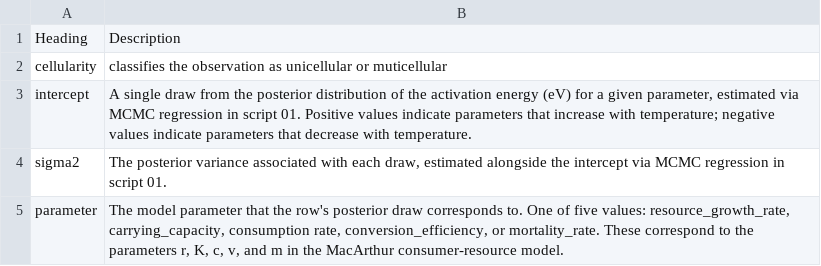
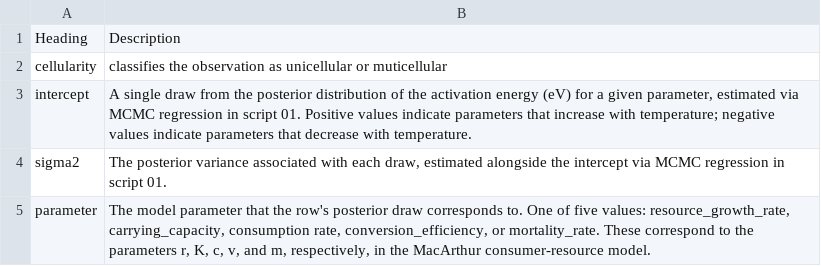
Before and after one commit to BernhardtLab/comp-temp, a CSV file: data/processed-data/unimulti-param-post-dists-metadata.csv, drawn as a sheet.

```diff
--- a/data/processed-data/unimulti-param-post-dists-metadata.csv
+++ b/data/processed-data/unimulti-param-post-dists-metadata.csv
@@ -4,2 +4,2 @@ intercept,"A single draw from the posterior distribution of the activation energ
 sigma2,"The posterior variance associated with each draw, estimated alongside the intercept via MCMC regression in script 01."
-parameter,"The model parameter that the row's posterior draw corresponds to. One of five values: resource_growth_rate, carrying_capacity, consumption rate, conversion_efficiency, or mortality_rate. These correspond to the parameters r, K, c, v, and m in the MacArthur consumer-resource model."
+parameter,"The model parameter that the row's posterior draw corresponds to. One of five values: resource_growth_rate, carrying_capacity, consumption rate, conversion_efficiency, or mortality_rate. These correspond to the parameters r, K, c, v, and m, respectively, in the MacArthur consumer-resource model."
```
Also changed, not shown: data/raw-data/params-ea-metadata.csv, 36 other files.
